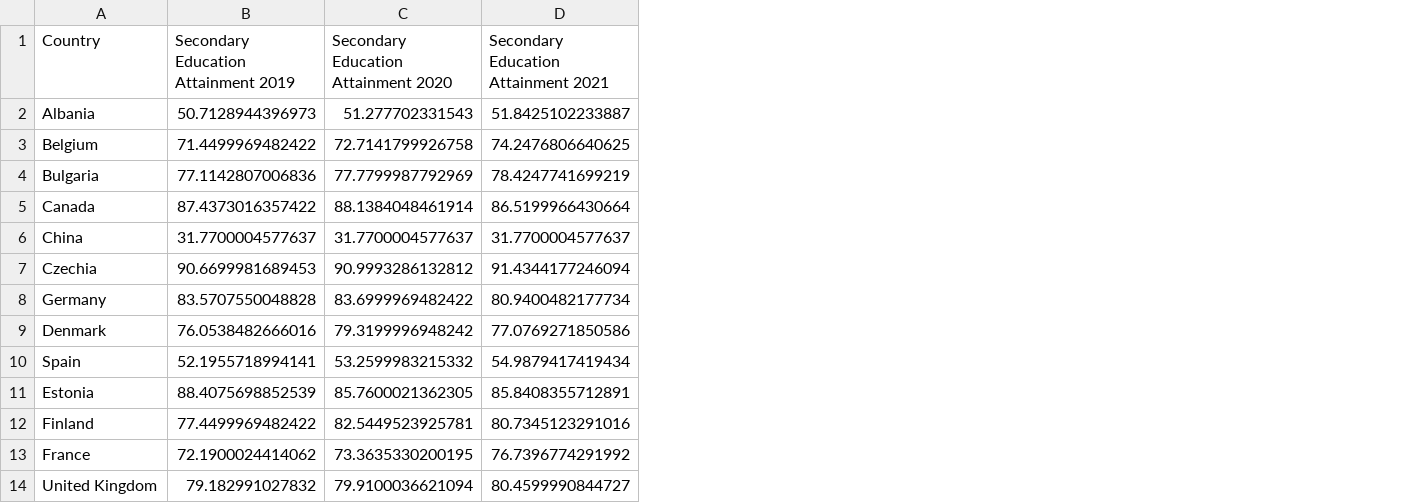
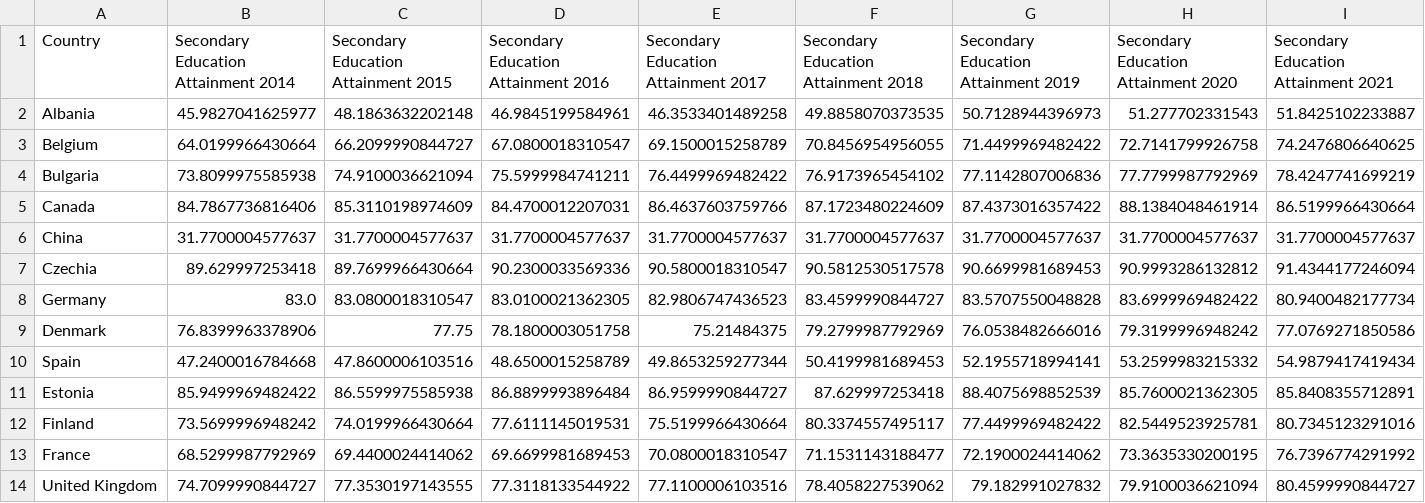
Before and after one commit to jooseproots/NATO_thesis, a CSV file: joosep_analysis/clean_data/WB_upper_secondary_education_rates_cleaned.csv, drawn as a sheet; only a part is shown; the diff names each change by its address in the sheet, - before the commit and + after, or states it on an @@ line.

Commit message:
Got extra 5 years of data

```diff
--- a/joosep_analysis/clean_data/WB_upper_secondary_education_rates_cleaned.csv
+++ b/joosep_analysis/clean_data/WB_upper_secondary_education_rates_cleaned.csv
+column B, rows 1-14: Secondary Education Attainment 2014 | 45.9827041625977 | 64.0199966430664 | 73.8099975585938 | 84.7867736816406 | 31.7700004577637 | 89.629997253418 | 83.0 | 76.8399963378906 | 47.2400016784668 | 85.9499969482422 | 73.5699996948242 | 68.5299987792969 | 74.7099990844727
+column C, rows 1-14: Secondary Education Attainment 2015 | 48.1863632202148 | 66.2099990844727 | 74.9100036621094 | 85.3110198974609 | 31.7700004577637 | 89.7699966430664 | 83.0800018310547 | 77.75 | 47.8600006103516 | 86.5599975585938 | 74.0199966430664 | 69.4400024414062 | 77.3530197143555
+column D, rows 1-14: Secondary Education Attainment 2016 | 46.9845199584961 | 67.0800018310547 | 75.5999984741211 | 84.4700012207031 | 31.7700004577637 | 90.2300033569336 | 83.0100021362305 | 78.1800003051758 | 48.6500015258789 | 86.8899993896484 | 77.6111145019531 | 69.6699981689453 | 77.3118133544922
+column E, rows 1-14: Secondary Education Attainment 2017 | 46.3533401489258 | 69.1500015258789 | 76.4499969482422 | 86.4637603759766 | 31.7700004577637 | 90.5800018310547 | 82.9806747436523 | 75.21484375 | 49.8653259277344 | 86.9599990844727 | 75.5199966430664 | 70.0800018310547 | 77.1100006103516
+column F, rows 1-14: Secondary Education Attainment 2018 | 49.8858070373535 | 70.8456954956055 | 76.9173965454102 | 87.1723480224609 | 31.7700004577637 | 90.5812530517578 | 83.4599990844727 | 79.2799987792969 | 50.4199981689453 | 87.629997253418 | 80.3374557495117 | 71.1531143188477 | 78.4058227539062
```
Also changed, not shown: joosep_analysis/clean_data/WB_GDP_constant_2015_cleaned.csv, joosep_analysis/clean_data/WB_Total_population_over_years_cleaned.csv, 15 other files.
